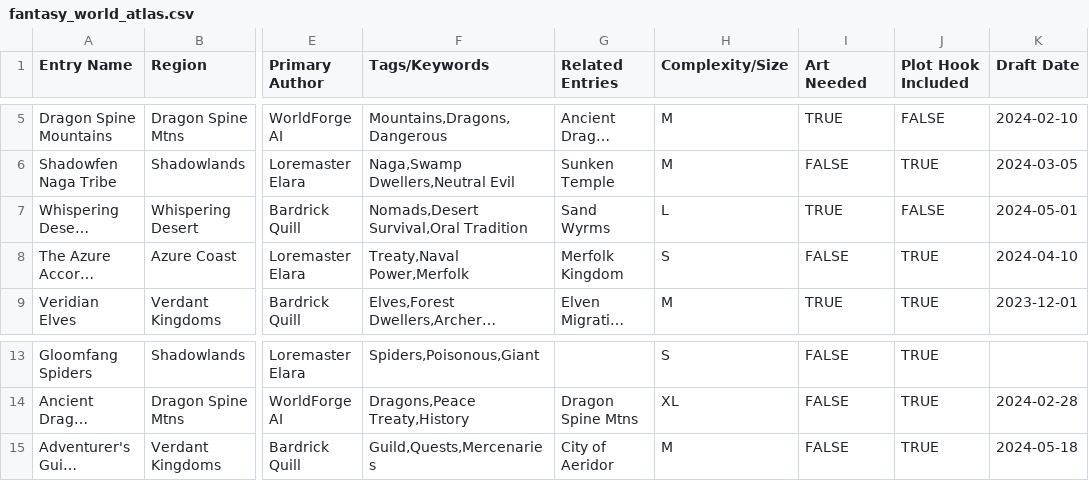
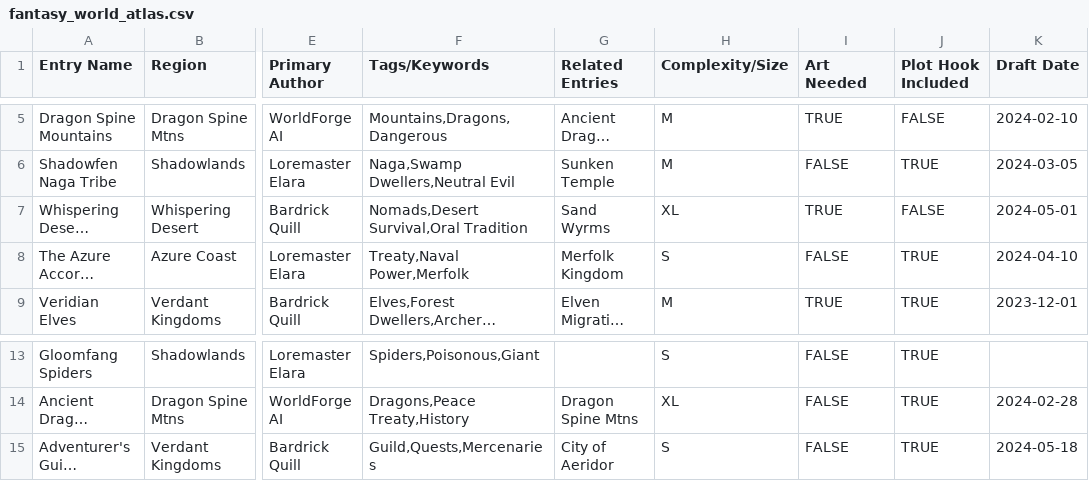
Before and after one commit to deepbluedave/csv_visualiser, a CSV file: sample_data/fantasy_world_atlas.csv, drawn as a sheet; only a part is shown, gaps mark what is left out; long unchanged cells end in …; the diff names each change by its address in the sheet, - before the commit and + after, or states it on an @@ line.

```diff
--- a/sample_data/fantasy_world_atlas.csv
+++ b/sample_data/fantasy_world_atlas.csv
-H7 (Complexity/Size): L
+H7 (Complexity/Size): XL
-H15 (Complexity/Size): M
+H15 (Complexity/Size): S
```
Also changed, not shown: 4 other files.
